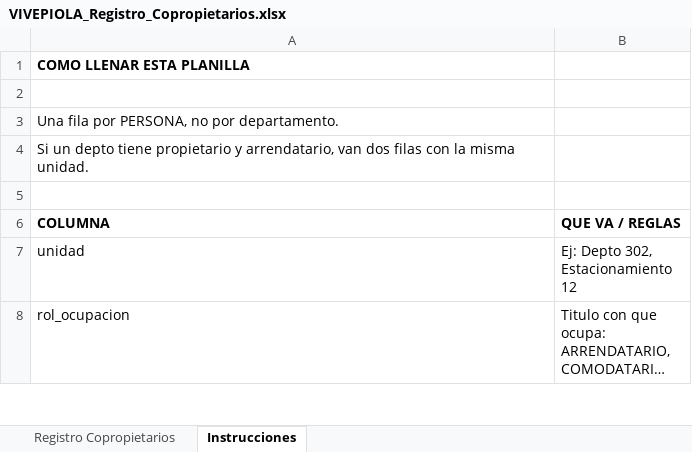
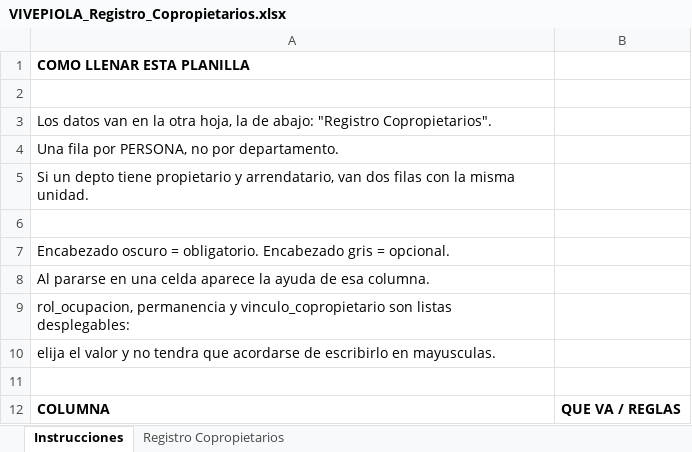
Before and after one commit to situaciones/vivepiola, an Excel workbook: documentacion/VIVEPIOLA_Registro_Copropietarios.xlsx, sheet Instrucciones, drawn as a sheet; only a part is shown; the shorter side is filled out with more unchanged rows; long unchanged cells end in …; values as stored, in another font and other column widths than the file's, no borders; the diff names each change by its address in the sheet, - before the commit and + after, or states it on an @@ line.

```diff
--- a/documentacion/VIVEPIOLA_Registro_Copropietarios.xlsx (sheet Instrucciones)
+++ b/documentacion/VIVEPIOLA_Registro_Copropietarios.xlsx (sheet Instrucciones)
@@ sheet tab order changed: Instrucciones | Registro Copropietarios @@
+row 3: Los datos van en la otra hoja, la de abajo: "Registro Copropietarios".
+row 6: (empty)
+row 7: Encabezado oscuro = obligatorio. Encabezado gris = opcional.
+row 8: Al pararse en una celda aparece la ayuda de esa columna.
+row 9: rol_ocupacion, permanencia y vinculo_copropietario son listas desplegables:
+row 10: elija el valor y no tendra que acordarse de escribirlo en mayusculas.
```
Also changed, not shown: sheet Registro Copropietarios, 2 other files.
